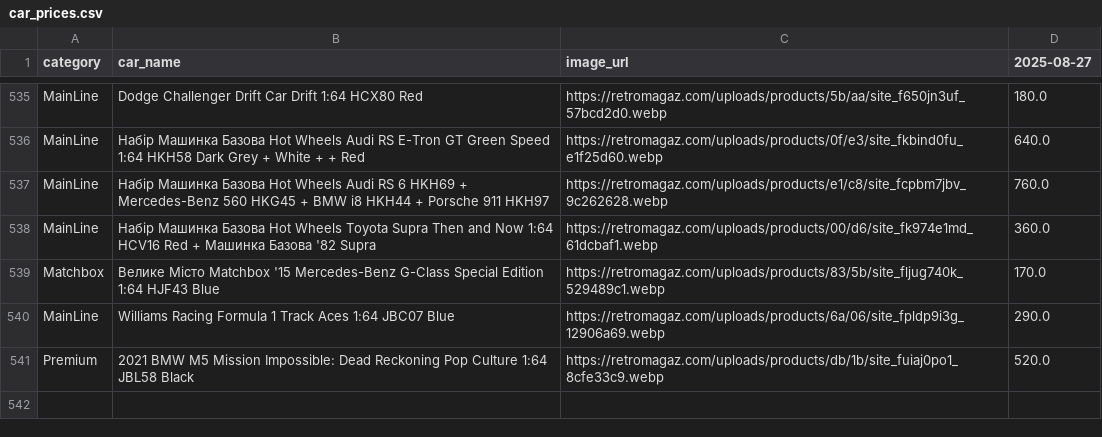
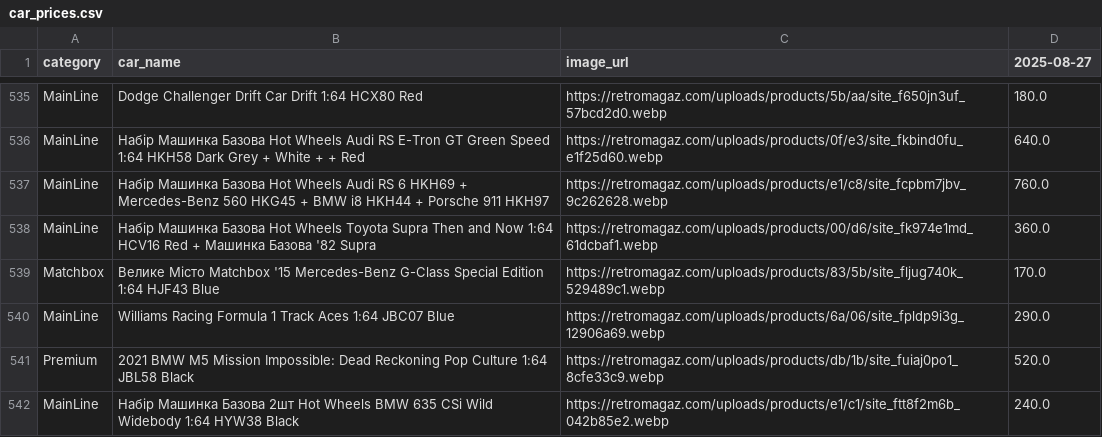
Before and after one commit to shady333/PriceParserRETRO, a CSV file: car_prices.csv, drawn as a sheet; only a part is shown, gaps mark what is left out; the diff names each change by its address in the sheet, - before the commit and + after, or states it on an @@ line.

```diff
--- a/car_prices.csv
+++ b/car_prices.csv
+row 542: MainLine | Набір Машинка Базова 2шт Hot Wheels BMW 635 CSi Wild Widebody 1:64 HYW38 Black | https://retromagaz.com/uploads/products/e1/c1/site_ftt8f2m6b_042b85e2.webp | 240.0
```
Also changed, not shown: 1 other file.
